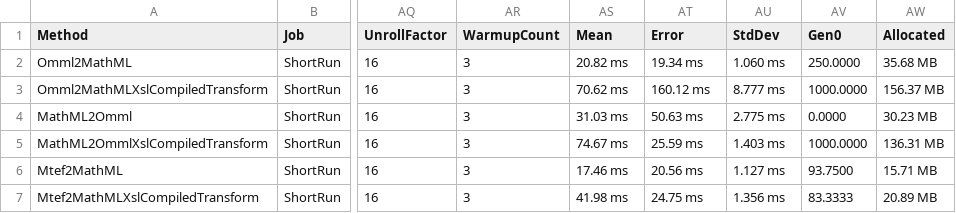
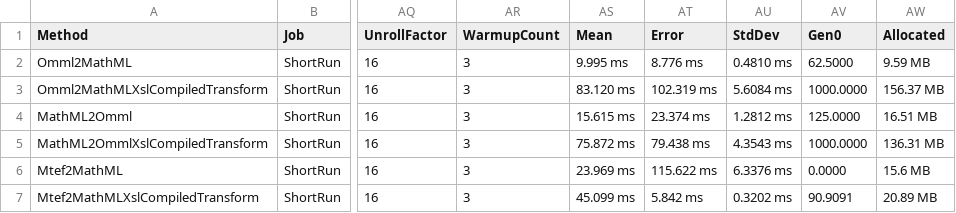
Before and after one commit to simonebortolin/SharpEquations, a CSV file: benchmarks/SharpEquations.Benchmarks/BenchmarkDotNet.Artifacts/results/SharpEquations.Benchmarks.StylesheetBenchmarks-report.csv, drawn as a sheet; only a part is shown, gaps mark what is left out; the diff names each change by its address in the sheet, - before the commit and + after, or states it on an @@ line.

```diff
--- a/benchmarks/SharpEquations.Benchmarks/BenchmarkDotNet.Artifacts/results/SharpEquations.Benchmarks.StylesheetBenchmarks-report.csv
+++ b/benchmarks/SharpEquations.Benchmarks/BenchmarkDotNet.Artifacts/results/SharpEquations.Benchmarks.StylesheetBenchmarks-report.csv
-AS2 (Mean): 20.82 ms
+AS2 (Mean): 9.995 ms
-AT2 (Error): 19.34 ms
+AT2 (Error): 8.776 ms
-AU2 (StdDev): 1.060 ms
+AU2 (StdDev): 0.4810 ms
-AV2 (Gen0): 250.0000
+AV2 (Gen0): 62.5000
-AW2 (Allocated): 35.68 MB
+AW2 (Allocated): 9.59 MB
-AS3 (Mean): 70.62 ms
+AS3 (Mean): 83.120 ms
-AT3 (Error): 160.12 ms
+AT3 (Error): 102.319 ms
-AU3 (StdDev): 8.777 ms
+AU3 (StdDev): 5.6084 ms
-AS4 (Mean): 31.03 ms
+AS4 (Mean): 15.615 ms
-AT4 (Error): 50.63 ms
+AT4 (Error): 23.374 ms
-AU4 (StdDev): 2.775 ms
+AU4 (StdDev): 1.2812 ms
-AV4 (Gen0): 0.0000
+AV4 (Gen0): 125.0000
-AW4 (Allocated): 30.23 MB
+AW4 (Allocated): 16.51 MB
-AS5 (Mean): 74.67 ms
+AS5 (Mean): 75.872 ms
-AT5 (Error): 25.59 ms
+AT5 (Error): 79.438 ms
-AU5 (StdDev): 1.403 ms
+AU5 (StdDev): 4.3543 ms
-AS6 (Mean): 17.46 ms
+AS6 (Mean): 23.969 ms
-AT6 (Error): 20.56 ms
+AT6 (Error): 115.622 ms
-AU6 (StdDev): 1.127 ms
+AU6 (StdDev): 6.3376 ms
-AV6 (Gen0): 93.7500
+AV6 (Gen0): 0.0000
-AW6 (Allocated): 15.71 MB
+AW6 (Allocated): 15.6 MB
-AS7 (Mean): 41.98 ms
+AS7 (Mean): 45.099 ms
-AT7 (Error): 24.75 ms
+AT7 (Error): 5.842 ms
-AU7 (StdDev): 1.356 ms
+AU7 (StdDev): 0.3202 ms
-AV7 (Gen0): 83.3333
+AV7 (Gen0): 90.9091
```
Also changed, not shown: 9 other files.
